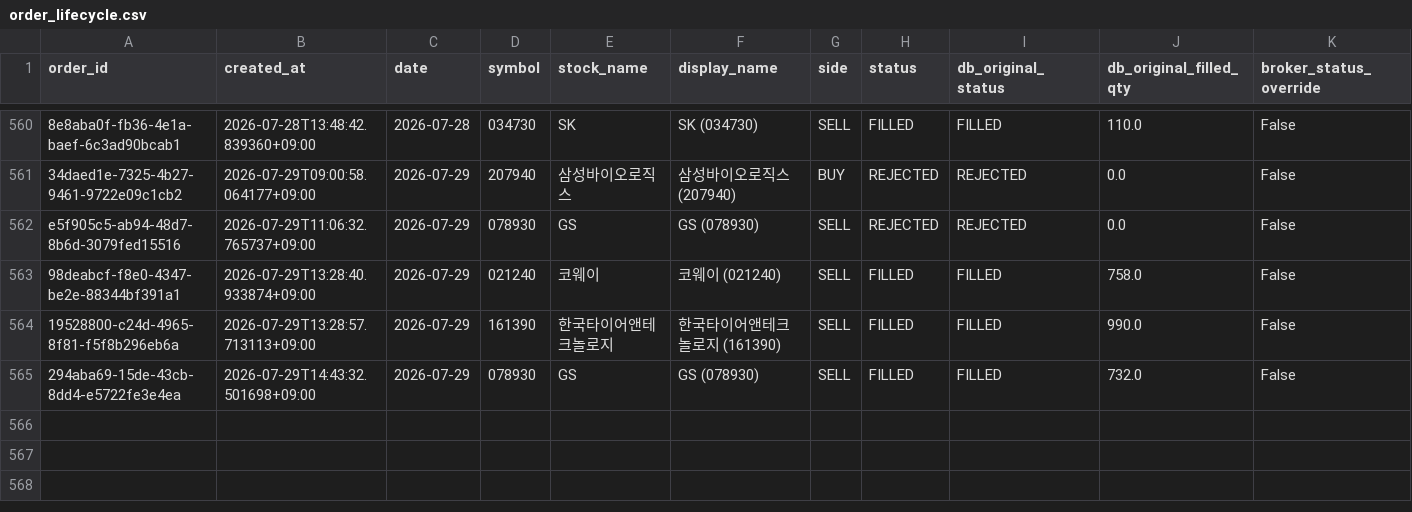
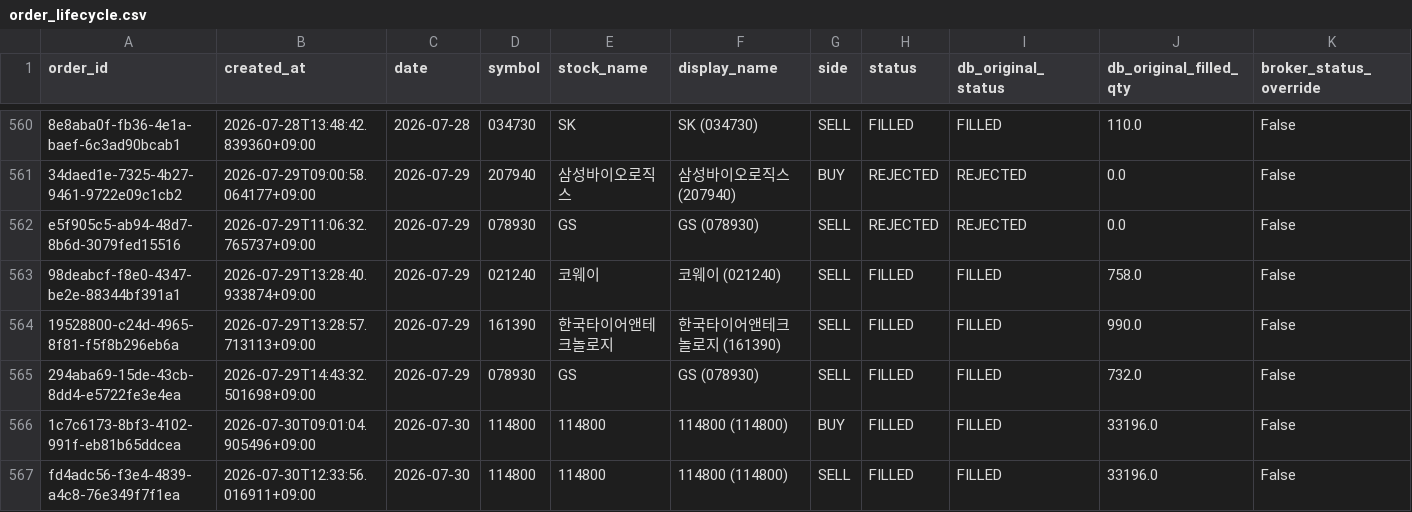
Before and after one commit to techshin31/test_stock, a CSV file: reports/analysis/paper_ledger_latest/order_lifecycle.csv, drawn as a sheet; only a part is shown, gaps mark what is left out; rows hold the shown columns only; the diff names each change by its address in the sheet, - before the commit and + after, or states it on an @@ line.

```diff
--- a/reports/analysis/paper_ledger_latest/order_lifecycle.csv
+++ b/reports/analysis/paper_ledger_latest/order_lifecycle.csv
+row 566: 1c7c6173-8bf3-4102-991f-eb81b65ddcea | 2026-07-30T09:01:04.905496+09:00 | 2026-07-30 | 114800 | 114800 | 114800 (114800) | BUY | FILLED | FILLED | 33196.0 | False
+row 567: fd4adc56-f3e4-4839-a4c8-76e349f7f1ea | 2026-07-30T12:33:56.016911+09:00 | 2026-07-30 | 114800 | 114800 | 114800 (114800) | SELL | FILLED | FILLED | 33196.0 | False
```
Also changed, not shown: reports/analysis/paper_execution_stress/latest/stabilized_posterior_mean/daily_exposures.csv, reports/analysis/paper_execution_stress/latest/stabilized_posterior_mean/daily_returns.csv, 33 other files.
